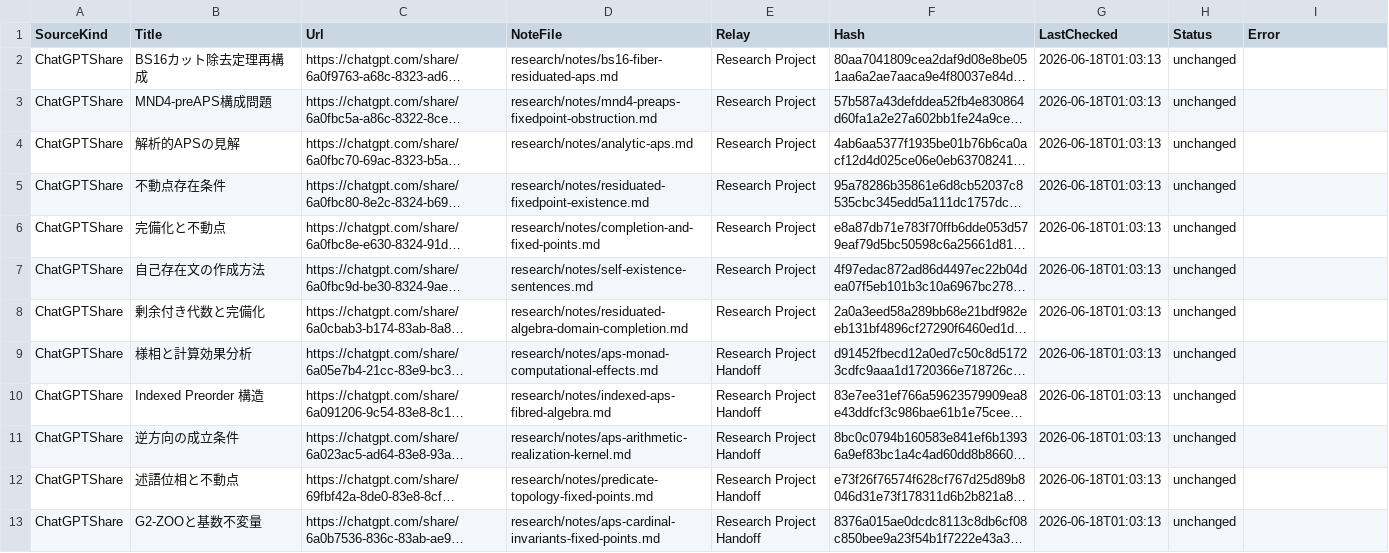
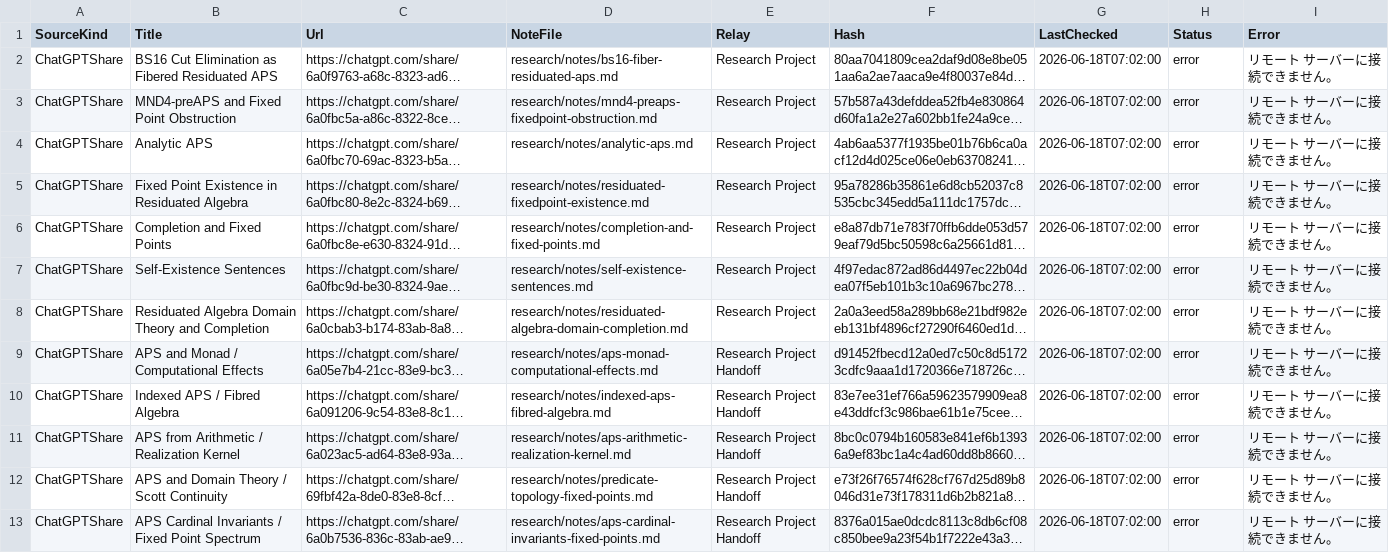
Before and after one commit to jikokennobun/My-Reserch-Project, a CSV file: records/logs/chatgpt-share-state.csv, drawn as a sheet; only a part is shown; long unchanged cells end in …; the diff covers the shown part only; the diff names each change by its address in the sheet, - before the commit and + after, or states it on an @@ line.

```diff
--- a/records/logs/chatgpt-share-state.csv
+++ b/records/logs/chatgpt-share-state.csv
-B2 (Title): BS16カット除去定理再構成
+B2 (Title): BS16 Cut Elimination as Fibered Residuated APS
-G2:G13 (LastChecked): 2026-06-18T01:03:13
+G2:G13 (LastChecked): 2026-06-18T07:02:00
-H2:H13 (Status): unchanged
+H2:H13 (Status): error
-I2:I13 (Error): (empty)
+I2:I13 (Error): リモート サーバーに接続できません。
-B3 (Title): MND4-preAPS構成問題
+B3 (Title): MND4-preAPS and Fixed Point Obstruction
-B4 (Title): 解析的APSの見解
+B4 (Title): Analytic APS
-B5 (Title): 不動点存在条件
+B5 (Title): Fixed Point Existence in Residuated Algebra
-B6 (Title): 完備化と不動点
+B6 (Title): Completion and Fixed Points
-B7 (Title): 自己存在文の作成方法
+B7 (Title): Self-Existence Sentences
-B8 (Title): 剰余付き代数と完備化
+B8 (Title): Residuated Algebra Domain Theory and Completion
-B9 (Title): 様相と計算効果分析
+B9 (Title): APS and Monad / Computational Effects
-B10 (Title): Indexed Preorder 構造
+B10 (Title): Indexed APS / Fibred Algebra
-B11 (Title): 逆方向の成立条件
+B11 (Title): APS from Arithmetic / Realization Kernel
-B12 (Title): 述語位相と不動点
+B12 (Title): APS and Domain Theory / Scott Continuity
-B13 (Title): G2-ZOOと基数不変量
+B13 (Title): APS Cardinal Invariants / Fixed Point Spectrum
```
Also changed, not shown: 44 edited cells elsewhere in this file, 2 other files.
